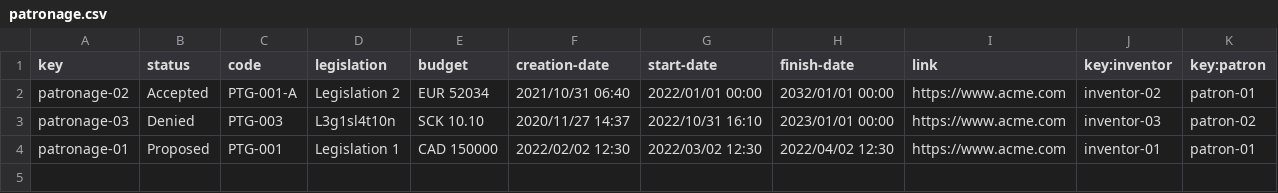
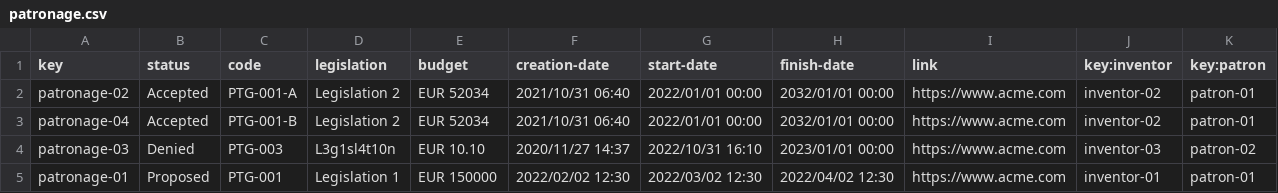
Before and after one commit to JStockwell/Acme-One-E8.02, a CSV file: src/main/webapp/WEB-INF/resources/sample-data/patronage.csv, drawn as a sheet.

```diff
--- a/src/main/webapp/WEB-INF/resources/sample-data/patronage.csv
+++ b/src/main/webapp/WEB-INF/resources/sample-data/patronage.csv
@@ -2,3 +2,4 @@ key,status,code,legislation,budget,creation-date,start-date,finish-date,link,key
 patronage-02,Accepted,PTG-001-A,Legislation 2,EUR 52034,2021/10/31 06:40,2022/01/01 00:00,2032/01/01 00:00,https://www.acme.com,inventor-02,patron-01
-patronage-03,Denied,PTG-003,L3g1sl4t10n,SCK 10.10,2020/11/27 14:37,2022/10/31 16:10,2023/01/01 00:00,https://www.acme.com,inventor-03,patron-02
-patronage-01,Proposed,PTG-001,Legislation 1,CAD 150000,2022/02/02 12:30,2022/03/02 12:30,2022/04/02 12:30,https://www.acme.com,inventor-01,patron-01
+patronage-04,Accepted,PTG-001-B,Legislation 2,EUR 52034,2021/10/31 06:40,2022/01/01 00:00,2032/01/01 00:00,https://www.acme.com,inventor-02,patron-01
+patronage-03,Denied,PTG-003,L3g1sl4t10n,EUR 10.10,2020/11/27 14:37,2022/10/31 16:10,2023/01/01 00:00,https://www.acme.com,inventor-03,patron-02
+patronage-01,Proposed,PTG-001,Legislation 1,EUR 150000,2022/02/02 12:30,2022/03/02 12:30,2022/04/02 12:30,https://www.acme.com,inventor-01,patron-01
```
Also changed, not shown: 20 other files.
